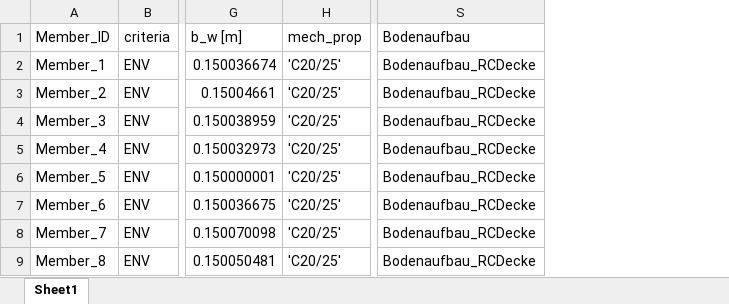
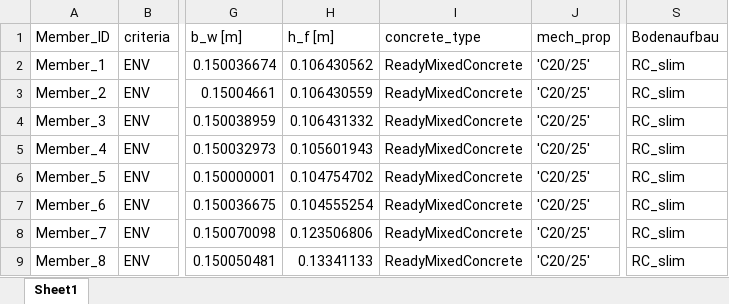
Before and after one commit to gat-dse/StustainabilityDrivenStructuralDesign, an Excel workbook: 260513_Betonartikel/Results/Members_simple_rc_rib_150_clean.xlsx, sheet Sheet1, drawn as a sheet; only a part is shown, gaps mark what is left out; values as stored, in another font and other column widths than the file's, no borders; removed rows and columns are numbered as before the commit, all else as after; the diff names each change by its address in the sheet, - before the commit and + after, or states it on an @@ line.

```diff
--- a/260513_Betonartikel/Results/Members_simple_rc_rib_150_clean.xlsx (sheet Sheet1)
+++ b/260513_Betonartikel/Results/Members_simple_rc_rib_150_clean.xlsx (sheet Sheet1)
+column H (h_f [m]), rows 2-9: 0.106430562 | 0.106430559 | 0.106431332 | 0.105601943 | 0.104754702 | 0.104555254 | 0.123506806 | 0.13341133
+column I (concrete_type), rows 2-9: all ReadyMixedConcrete
+column S (Bodenaufbau), rows 2-9: all RC_slim
-column S (Bodenaufbau), rows 2-9: all Bodenaufbau_RCDecke
```
Also changed, not shown: 260513_Betonartikel/Results/Members_simple_rc_rec_150_var_clean.xlsx, Resultate/Members_rc_rec.xlsx, 37 other files.
